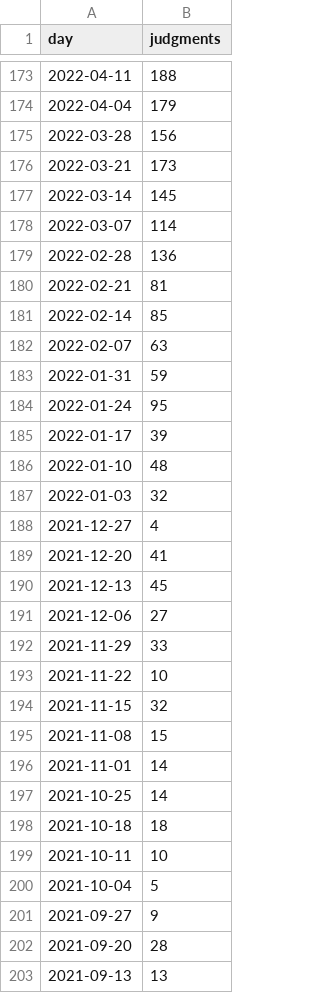
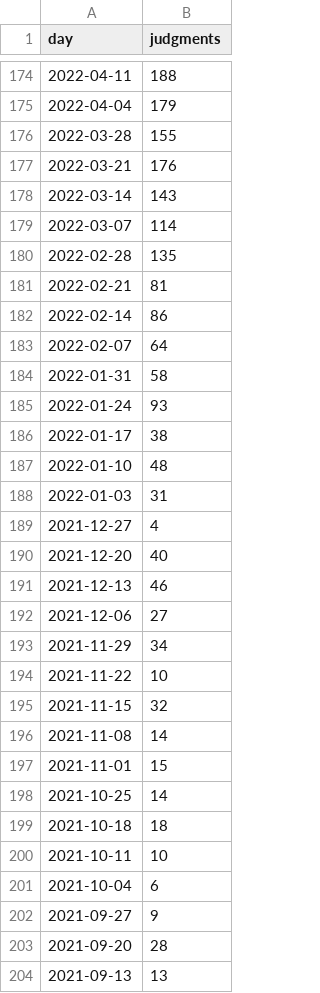
Before and after one commit to housing-data-coalition/rtc-eviction-viz, a CSV file: total-judgments-citywide.csv, drawn as a sheet; only a part is shown, gaps mark what is left out; the diff covers the shown part only.

```diff
--- a/total-judgments-citywide.csv
+++ b/total-judgments-citywide.csv
@@ -174,24 +175,24 @@ day,judgments
 2022-04-04,179
-2022-03-28,156
-2022-03-21,173
-2022-03-14,145
+2022-03-28,155
+2022-03-21,176
+2022-03-14,143
 2022-03-07,114
-2022-02-28,136
+2022-02-28,135
 2022-02-21,81
-2022-02-14,85
-2022-02-07,63
-2022-01-31,59
-2022-01-24,95
-2022-01-17,39
+2022-02-14,86
+2022-02-07,64
+2022-01-31,58
+2022-01-24,93
+2022-01-17,38
 2022-01-10,48
-2022-01-03,32
+2022-01-03,31
 2021-12-27,4
-2021-12-20,41
-2021-12-13,45
+2021-12-20,40
+2021-12-13,46
 2021-12-06,27
-2021-11-29,33
+2021-11-29,34
 2021-11-22,10
 2021-11-15,32
-2021-11-08,15
-2021-11-01,14
+2021-11-08,14
+2021-11-01,15
 2021-10-25,14
@@ -199,3 +200,3 @@ day,judgments
 2021-10-11,10
-2021-10-04,5
+2021-10-04,6
 2021-09-27,9
```
Also changed, not shown: 1 added row and 170 edited cells elsewhere in this file, eviction-time-series.csv, filings-by-zip-table-outside-nyc.csv, 28 other files.
